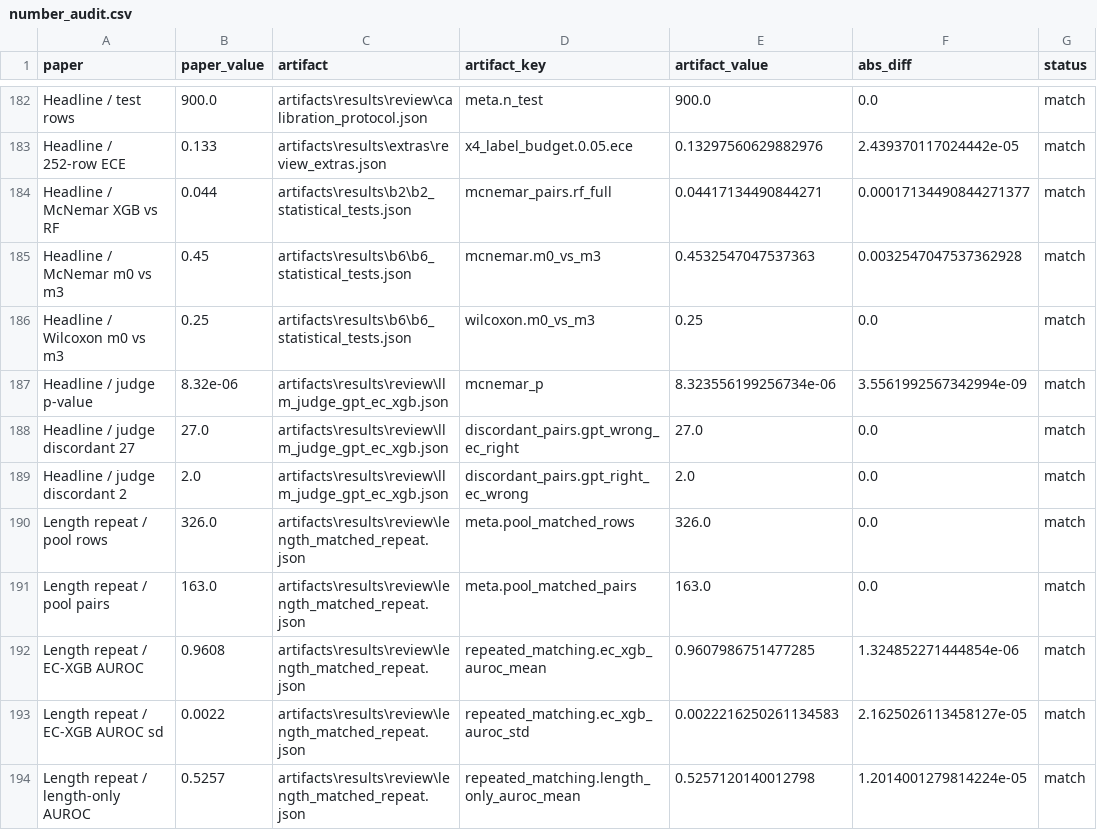
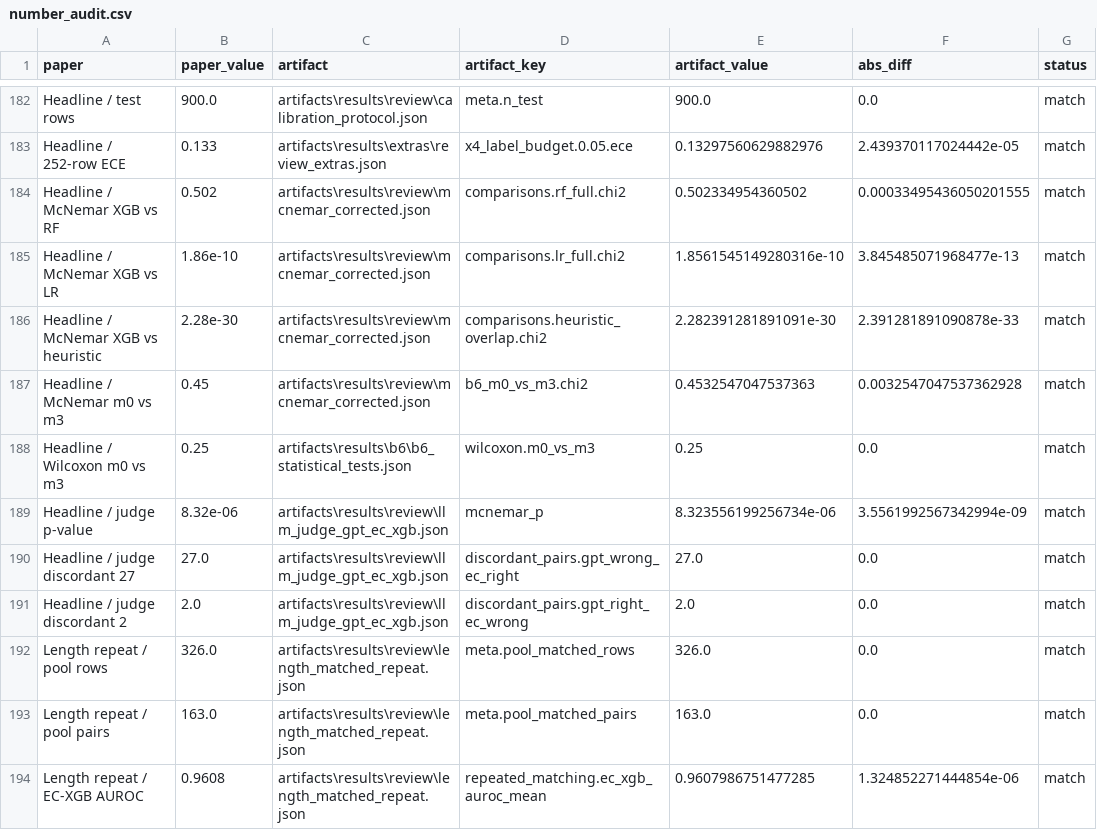
Before and after one commit to Atik203/HaluRISC, a CSV file: artifacts/results/review/number_audit.csv, drawn as a sheet; only a part is shown, gaps mark what is left out; the shorter side is filled out with more unchanged rows.

Commit message:
refactor(paper): reframe claims around calibration, length, and transfer evidence
Retitle and rewrite the abstract to the six-question order. Add the prior-only calibration baseline, PR-AUC, per-seed deltas, and the B2/m0/m3 model map. Cut redundant floats and regenerate figures on the held-out test rows. Remove unused figures and screenshots. Fix the McNemar implementation and add the corrected artifact, then update the audit and build outputs.

```diff
--- a/artifacts/results/review/number_audit.csv
+++ b/artifacts/results/review/number_audit.csv
@@ -183,4 +183,6 @@ Headline / test rows,900.0,artifacts\results\review\calibration_protocol.json,me
 Headline / 252-row ECE,0.133,artifacts\results\extras\review_extras.json,x4_label_budget.0.05.ece,0.13297560629882976,2.439370117024442e-05,match
-Headline / McNemar XGB vs RF,0.044,artifacts\results\b2\b2_statistical_tests.json,mcnemar_pairs.rf_full,0.04417134490844271,0.00017134490844271377,match
-Headline / McNemar m0 vs m3,0.45,artifacts\results\b6\b6_statistical_tests.json,mcnemar.m0_vs_m3,0.4532547047537363,0.0032547047537362928,match
+Headline / McNemar XGB vs RF,0.502,artifacts\results\review\mcnemar_corrected.json,comparisons.rf_full.chi2,0.502334954360502,0.00033495436050201555,match
+Headline / McNemar XGB vs LR,1.86e-10,artifacts\results\review\mcnemar_corrected.json,comparisons.lr_full.chi2,1.8561545149280316e-10,3.845485071968477e-13,match
+Headline / McNemar XGB vs heuristic,2.28e-30,artifacts\results\review\mcnemar_corrected.json,comparisons.heuristic_overlap.chi2,2.282391281891091e-30,2.391281891090878e-33,match
+Headline / McNemar m0 vs m3,0.45,artifacts\results\review\mcnemar_corrected.json,b6_m0_vs_m3.chi2,0.4532547047537363,0.0032547047537362928,match
 Headline / Wilcoxon m0 vs m3,0.25,artifacts\results\b6\b6_statistical_tests.json,wilcoxon.m0_vs_m3,0.25,0.0,match
```
Also changed, not shown: 40 other files.
